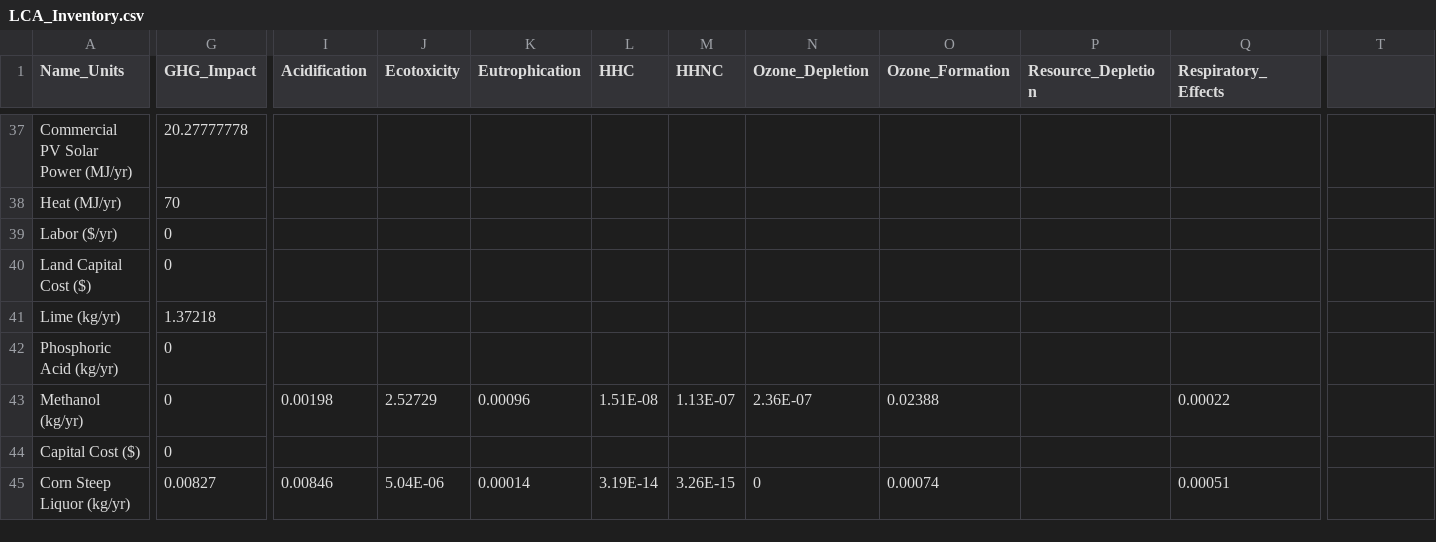
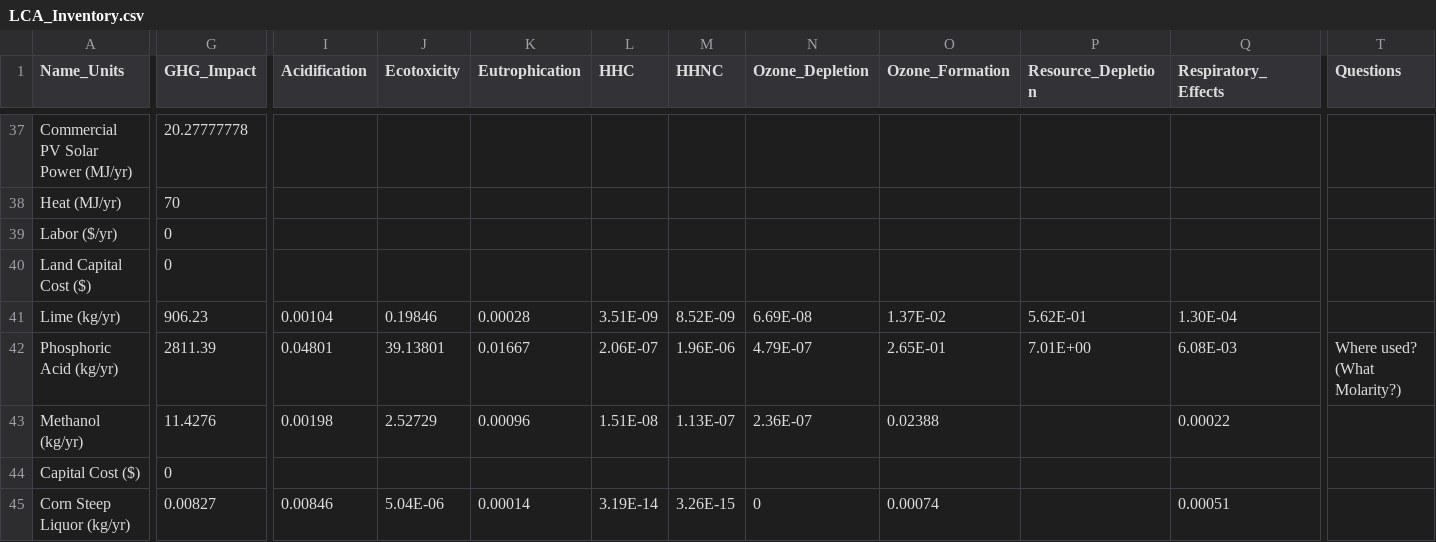
Before and after one commit to ABM-MOEA-TEAM/BETO-ABM-MOEA, a CSV file: LCA_Inventory.csv, drawn as a sheet; only a part is shown, gaps mark what is left out; the diff covers the shown part only; the diff names each change by its address in the sheet, - before the commit and + after, or states it on an @@ line.

```diff
--- a/LCA_Inventory.csv
+++ b/LCA_Inventory.csv
-T1: (empty)
+T1: Questions
-G41 (GHG_Impact): 1.37218
+G41 (GHG_Impact): 906.23
-I41 (Acidification): (empty)
+I41 (Acidification): 0.00104
-J41 (Ecotoxicity): (empty)
+J41 (Ecotoxicity): 0.19846
-K41 (Eutrophication): (empty)
+K41 (Eutrophication): 0.00028
-L41 (HHC): (empty)
+L41 (HHC): 3.51E-09
-M41 (HHNC): (empty)
+M41 (HHNC): 8.52E-09
-N41 (Ozone_Depletion): (empty)
+N41 (Ozone_Depletion): 6.69E-08
-O41 (Ozone_Formation): (empty)
+O41 (Ozone_Formation): 1.37E-02
-P41 (Resource_Depletion): (empty)
+P41 (Resource_Depletion): 5.62E-01
-Q41 (Respiratory_Effects): (empty)
+Q41 (Respiratory_Effects): 1.30E-04
-G42 (GHG_Impact): 0
+G42 (GHG_Impact): 2811.39
-I42 (Acidification): (empty)
+I42 (Acidification): 0.04801
-J42 (Ecotoxicity): (empty)
+J42 (Ecotoxicity): 39.13801
-K42 (Eutrophication): (empty)
+K42 (Eutrophication): 0.01667
-L42 (HHC): (empty)
+L42 (HHC): 2.06E-07
-M42 (HHNC): (empty)
+M42 (HHNC): 1.96E-06
-N42 (Ozone_Depletion): (empty)
+N42 (Ozone_Depletion): 4.79E-07
-O42 (Ozone_Formation): (empty)
+O42 (Ozone_Formation): 2.65E-01
-P42 (Resource_Depletion): (empty)
+P42 (Resource_Depletion): 7.01E+00
-Q42 (Respiratory_Effects): (empty)
+Q42 (Respiratory_Effects): 6.08E-03
-T42 (Questions): (empty)
+T42 (Questions): Where used? (What Molarity?)
-G43 (GHG_Impact): 0
+G43 (GHG_Impact): 11.4276
```
Also changed, not shown: 3 edited cells elsewhere in this file, 14 other files.
